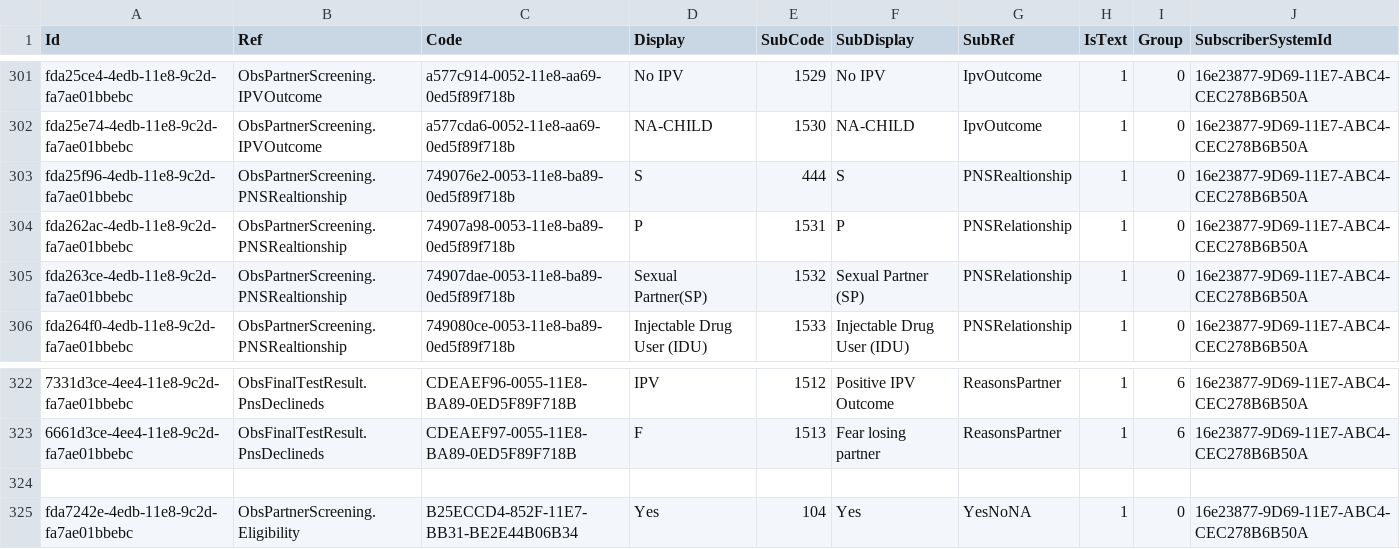
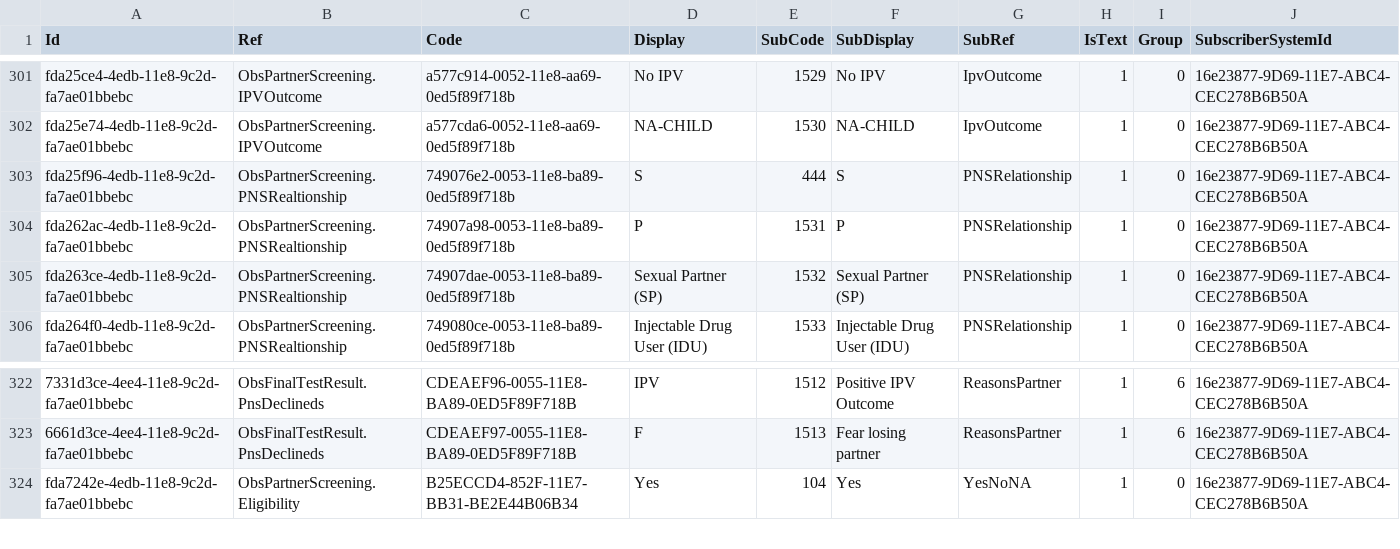
Before and after one commit to palladiumkenya/livehapi, a CSV file: LiveHAPI.Infrastructure/Seed/SubscriberTranslation.csv, drawn as a sheet; only a part is shown, gaps mark what is left out; the diff names each change by its address in the sheet, - before the commit and + after, or states it on an @@ line.

Commit message:
fixed PNS mappings

```diff
--- a/LiveHAPI.Infrastructure/Seed/SubscriberTranslation.csv
+++ b/LiveHAPI.Infrastructure/Seed/SubscriberTranslation.csv
-G303 (SubRef): PNSRealtionship
+G303 (SubRef): PNSRelationship
-D305 (Display): Sexual Partner(SP)
+D305 (Display): Sexual Partner (SP)
-row 324: (empty)
```
